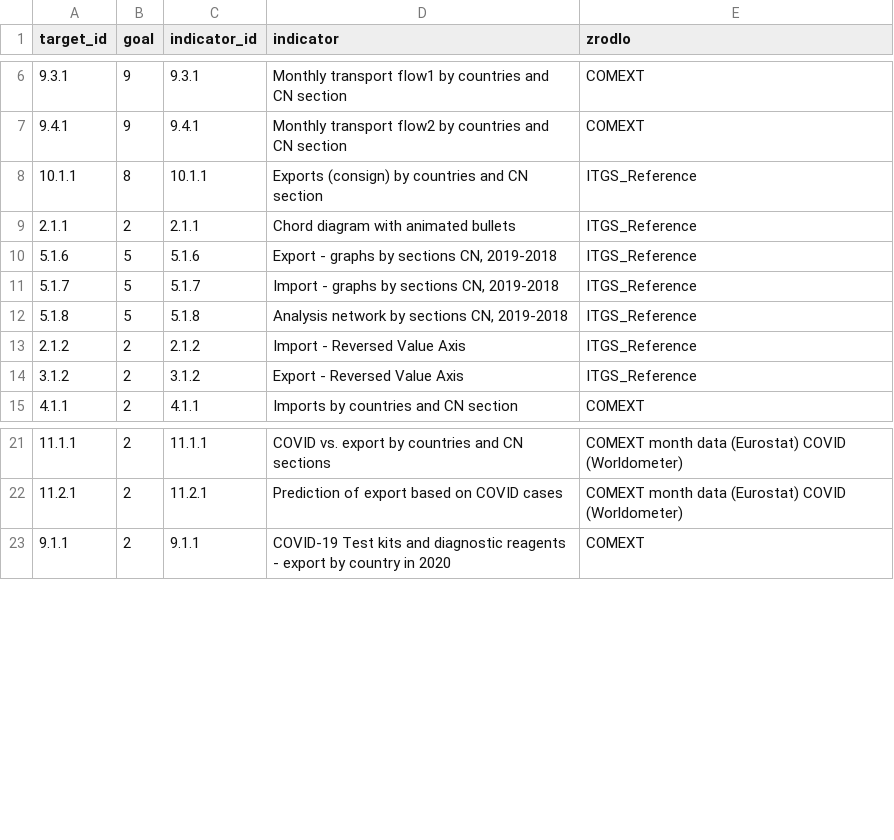
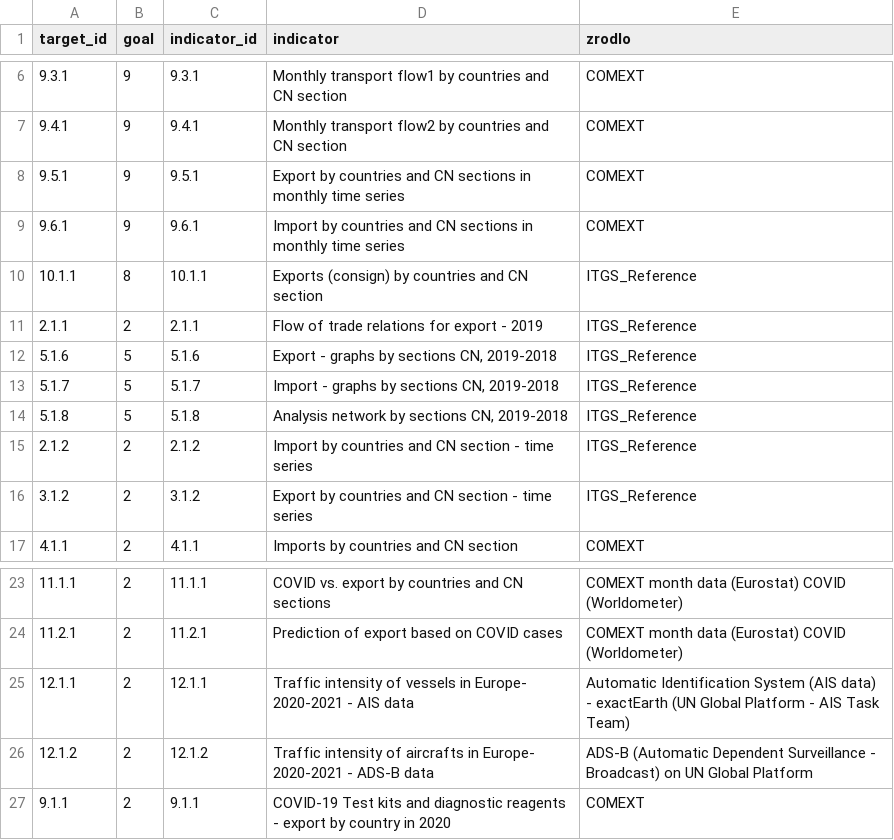
Before and after one commit to statisticspoland/EU_Big_Data_Hackathon_2021, a CSV file: _data/globalne/sdg_indicator_metadata.csv, drawn as a sheet; only a part is shown, gaps mark what is left out.

```diff
--- a/_data/globalne/sdg_indicator_metadata.csv
+++ b/_data/globalne/sdg_indicator_metadata.csv
@@ -7,4 +7,6 @@ target_id,goal,indicator_id,indicator,zrodlo
 9.4.1,9,9.4.1,"Monthly transport flow2 by countries and  CN section",COMEXT
+9.5.1,9,9.5.1,"Export by countries and CN sections in monthly time series",COMEXT
+9.6.1,9,9.6.1,"Import by countries and CN sections in monthly time series",COMEXT
 10.1.1,8,10.1.1,"Exports (consign) by countries and CN section",ITGS_Reference
-2.1.1,2,2.1.1,"Chord diagram with animated bullets",ITGS_Reference
+2.1.1,2,2.1.1,"Flow of trade relations for export - 2019",ITGS_Reference
 5.1.6,5,5.1.6,"Export - graphs by sections CN, 2019-2018",ITGS_Reference
@@ -12,4 +14,4 @@ target_id,goal,indicator_id,indicator,zrodlo
 5.1.8,5,5.1.8,"Analysis network by sections CN, 2019-2018",ITGS_Reference
-2.1.2,2,2.1.2,"Import - Reversed Value Axis",ITGS_Reference
-3.1.2,2,3.1.2,"Export - Reversed Value Axis",ITGS_Reference
+2.1.2,2,2.1.2,"Import by countries and CN section - time series",ITGS_Reference
+3.1.2,2,3.1.2,"Export by countries and CN section - time series",ITGS_Reference
 4.1.1,2,4.1.1,"Imports by countries and CN section",COMEXT
@@ -22,2 +24,4 @@ target_id,goal,indicator_id,indicator,zrodlo
 11.2.1,2,11.2.1,"Prediction of export based on COVID cases",COMEXT month data (Eurostat) COVID (Worldometer)
+12.1.1,2,12.1.1,"Traffic intensity of vessels in Europe- 2020-2021 - AIS data",Automatic Identification System (AIS data) - exactEarth (UN Global Platform - AIS Task Team)
+12.1.2,2,12.1.2,"Traffic intensity of aircrafts in Europe- 2020-2021 - ADS-B data",ADS-B (Automatic Dependent Surveillance - Broadcast) on UN Global Platform
 9.1.1,2,9.1.1,"COVID-19 Test kits and diagnostic reagents - export by country in 2020",COMEXT
```
Also changed, not shown: 55 other files.
